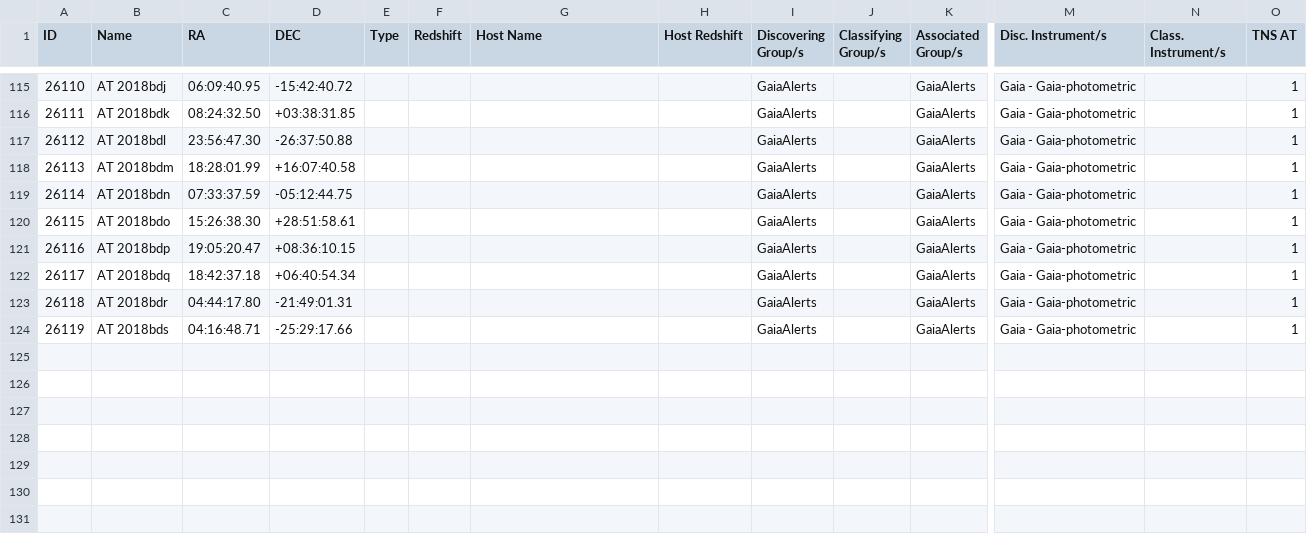
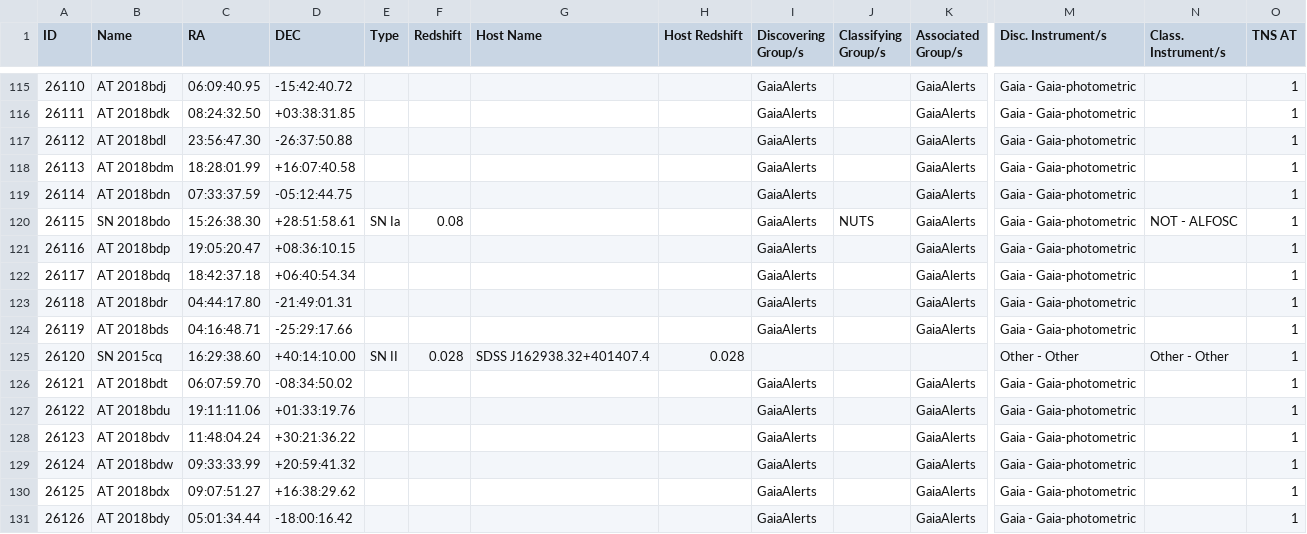
Before and after one commit to astrocatalogs/kne-external, a CSV file: TNS/page-21.csv, drawn as a sheet; only a part is shown, gaps mark what is left out; rows hold the shown columns only; the diff names each change by its address in the sheet, - before the commit and + after, or states it on an @@ line.

Commit message:
Astrocats v'0.3.36' SHA'e7b5190f45a78d4101ac73f73d9b46a6f1ff43ff' - KilonovaCatalog SHA'68e690d1994fc0f5146f70c55fccf99406b645f8' : 'push' - adding all files.

```diff
--- a/TNS/page-21.csv
+++ b/TNS/page-21.csv
-B120 (Name): AT 2018bdo
+B120 (Name): SN 2018bdo
-E120 (Type): (empty)
+E120 (Type): SN Ia
-F120 (Redshift): (empty)
+F120 (Redshift): 0.08
-J120 (Classifying Group/s): (empty)
+J120 (Classifying Group/s): NUTS
-N120 (Class. Instrument/s): (empty)
+N120 (Class. Instrument/s): NOT - ALFOSC
+row 125: 26120 | SN 2015cq | 16:29:38.60 | +40:14:10.00 | SN II | 0.028 | SDSS J162938.32+401407.4 | 0.028 |  |  |  | Other - Other | Other - Other | 1
+row 126: 26121 | AT 2018bdt | 06:07:59.70 | -08:34:50.02 |  |  |  |  | GaiaAlerts |  | GaiaAlerts | Gaia - Gaia-photometric |  | 1
+row 127: 26122 | AT 2018bdu | 19:11:11.06 | +01:33:19.76 |  |  |  |  | GaiaAlerts |  | GaiaAlerts | Gaia - Gaia-photometric |  | 1
+row 128: 26123 | AT 2018bdv | 11:48:04.24 | +30:21:36.22 |  |  |  |  | GaiaAlerts |  | GaiaAlerts | Gaia - Gaia-photometric |  | 1
+row 129: 26124 | AT 2018bdw | 09:33:33.99 | +20:59:41.32 |  |  |  |  | GaiaAlerts |  | GaiaAlerts | Gaia - Gaia-photometric |  | 1
+row 130: 26125 | AT 2018bdx | 09:07:51.27 | +16:38:29.62 |  |  |  |  | GaiaAlerts |  | GaiaAlerts | Gaia - Gaia-photometric |  | 1
+row 131: 26126 | AT 2018bdy | 05:01:34.44 | -18:00:16.42 |  |  |  |  | GaiaAlerts |  | GaiaAlerts | Gaia - Gaia-photometric |  | 1
```
Also changed, not shown: TNS/index.csv, TNS/page-20.csv.
